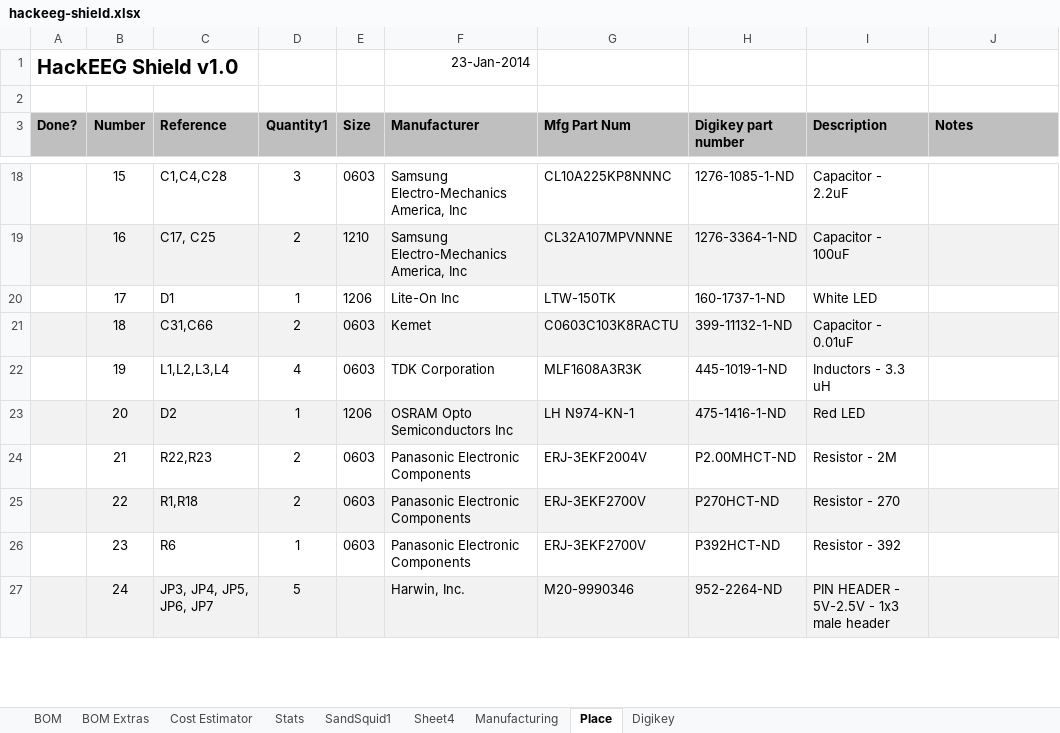
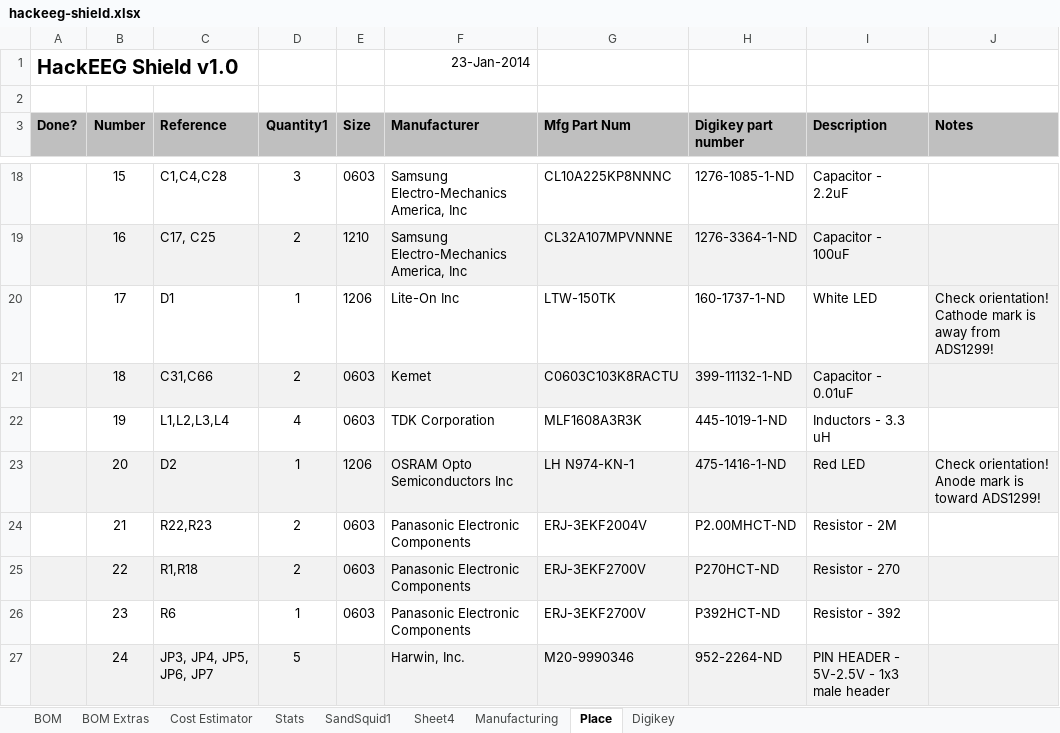
Before and after one commit to starcat-io/hackeeg-shield, an Excel workbook: cam/hackeeg-shield.xlsx, sheet Place, drawn as a sheet; only a part is shown, gaps mark what is left out; values as stored, in another font and other column widths than the file's, no borders; the diff names each change by its address in the sheet, - before the commit and + after, or states it on an @@ line.

Commit message:
BOM updates fixing place sheet after building rev 1.1 - to match BOM sheet

```diff
--- a/cam/hackeeg-shield.xlsx (sheet Place)
+++ b/cam/hackeeg-shield.xlsx (sheet Place)
-J20 (Notes): (empty)
+J20 (Notes): Check orientation! Cathode mark is away from ADS1299!
-J20 fill: none
+J20 fill: #F2F2F2
-J23 (Notes): (empty)
+J23 (Notes): Check orientation! Anode mark is toward ADS1299!
```
Also changed, not shown: sheet BOM.
